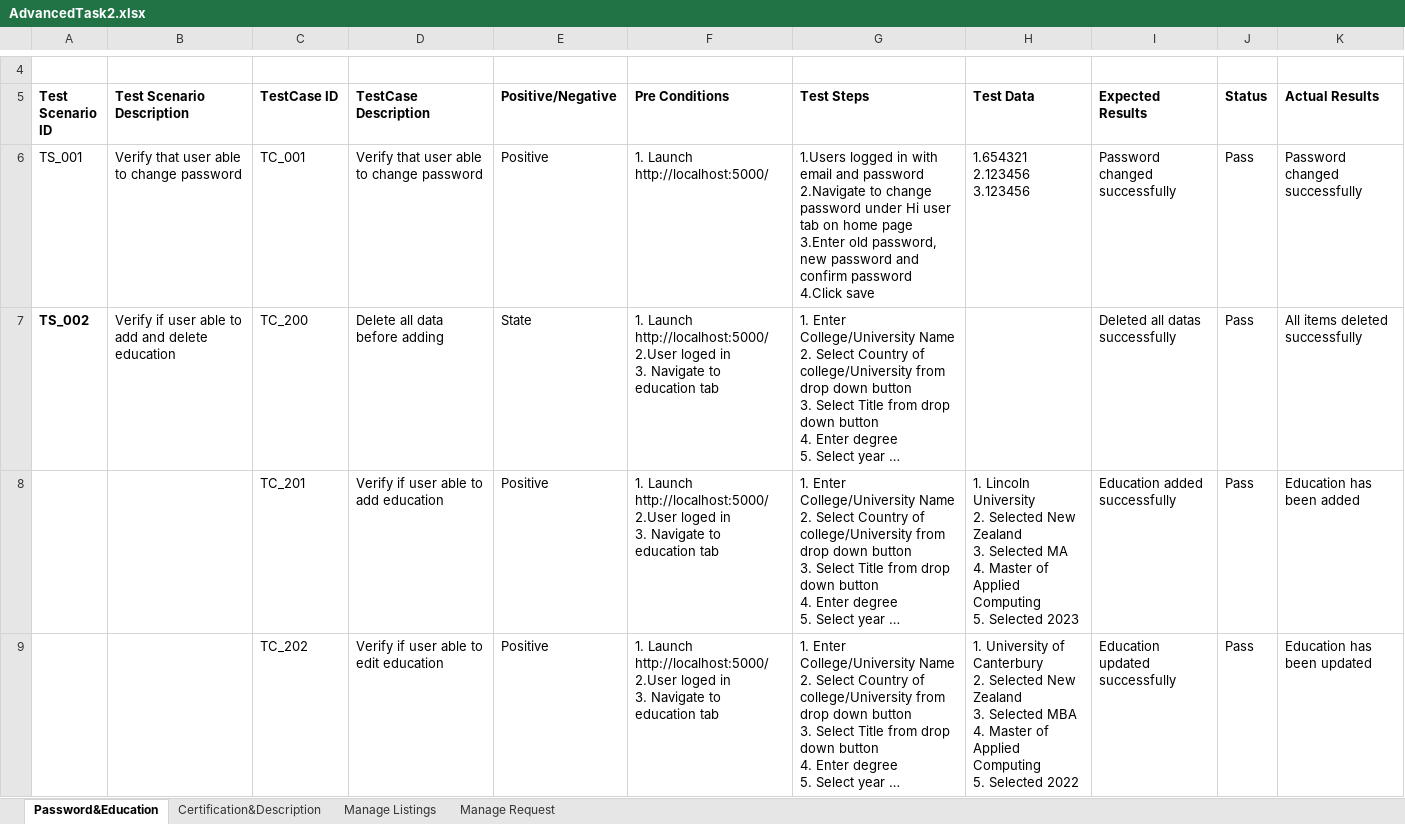
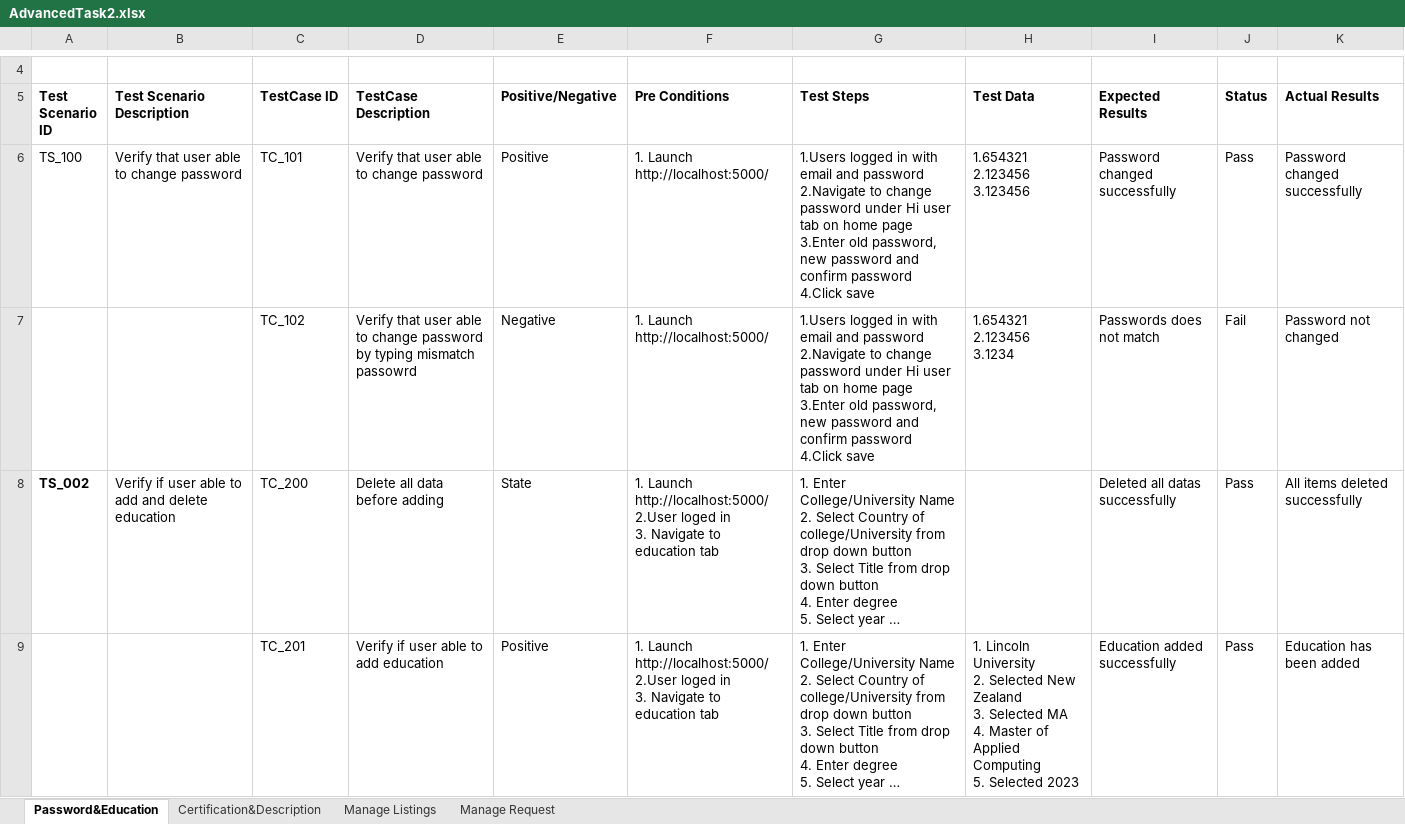
Before and after one commit to HemaMurugaboopathy/AdvancedTaskMarsPart2, an Excel workbook: AdvancedTask2.xlsx, sheet Password&Education, drawn as a sheet; only a part is shown, gaps mark what is left out; the shorter side is filled out with more unchanged rows; long unchanged cells end in …; values as stored, in another font and other column widths than the file's, no borders; ↵ is a line break in a cell; the diff names each change by its address in the sheet, - before the commit and + after, or states it on an @@ line.

Commit message:
Modified testcases

```diff
--- a/AdvancedTask2.xlsx (sheet Password&Education)
+++ b/AdvancedTask2.xlsx (sheet Password&Education)
-A6 (Test Scenario ID): TS_001
+A6 (Test Scenario ID): TS_100
-C6 (TestCase ID): TC_001
+C6 (TestCase ID): TC_101
+row 7:  |  | TC_102 | Verify that user able to change password by typing mismatch passowrd | Negative | 1. Launch http://localhost:5000/ | 1.Users logged in with email and password ↵ 2.Navigate to change password under Hi user tab on home page ↵ 3.Enter old password, new password and confirm password ↵ 4.Click save | 1.654321 ↵ 2.123456 ↵ 3.1234 | Passwords does not match | Fail | Password not changed
```
